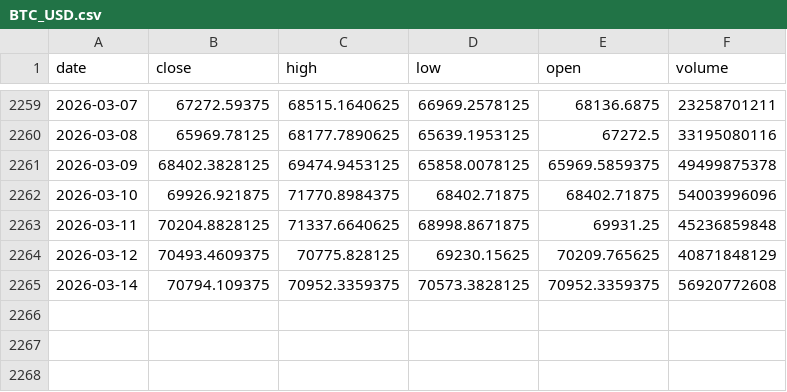
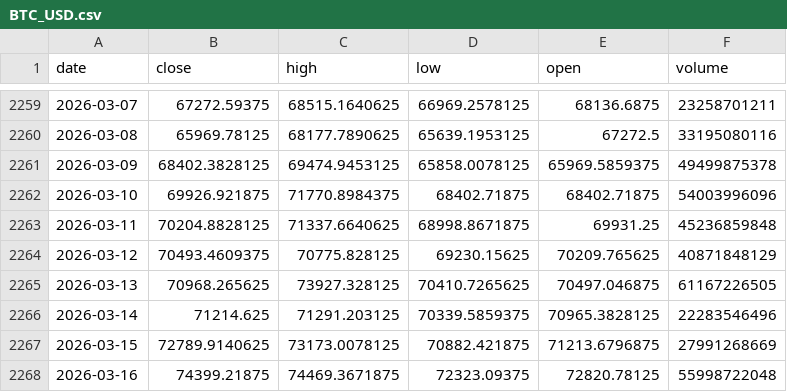
Before and after one commit to timileyinjayeoba-debug/TSFM-STOCK-FORECAST, a CSV file: data/raw/BTC_USD.csv, drawn as a sheet; only a part is shown, gaps mark what is left out.

```diff
--- a/data/raw/BTC_USD.csv
+++ b/data/raw/BTC_USD.csv
@@ -2264,2 +2264,5 @@ date,close,high,low,open,volume
 2026-03-12,70493.4609375,70775.828125,69230.15625,70209.765625,40871848129
-2026-03-14,70794.109375,70952.3359375,70573.3828125,70952.3359375,56920772608
+2026-03-13,70968.265625,73927.328125,70410.7265625,70497.046875,61167226505
+2026-03-14,71214.625,71291.203125,70339.5859375,70965.3828125,22283546496
+2026-03-15,72789.9140625,73173.0078125,70882.421875,71213.6796875,27991268669
+2026-03-16,74399.21875,74469.3671875,72323.09375,72820.78125,55998722048
```
Also changed, not shown: data/raw/ETH_USD.csv, outputs/forecasts/BTC_USD_14d_forecast.csv, 15 other files.
